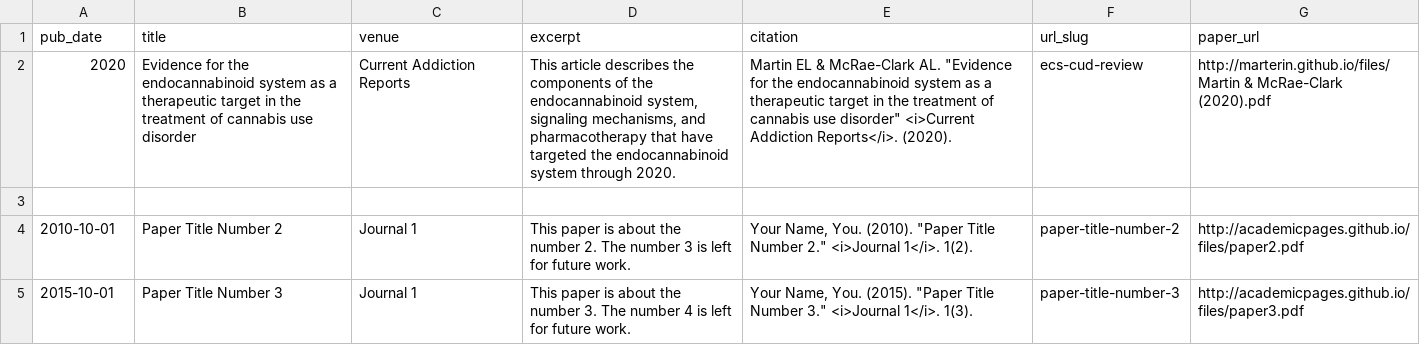
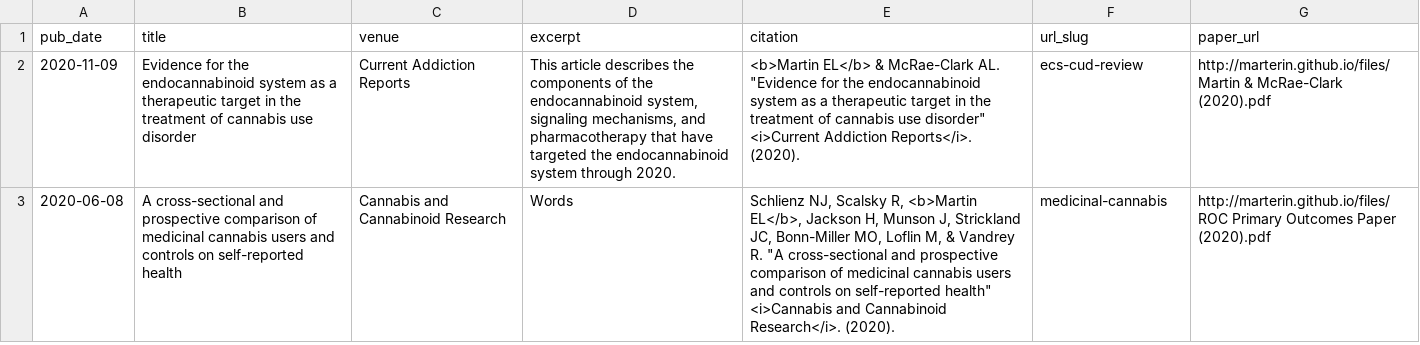
Before and after one commit to marterin/marterin.github.io, a TSV file: markdown_generator/publications.tsv, drawn as a sheet.

Commit message:
Update publications.tsv

```diff
--- a/markdown_generator/publications.tsv
+++ b/markdown_generator/publications.tsv
@@ -1,5 +1,3 @@
 pub_date	title	venue	excerpt	citation	url_slug	paper_url
-2020	Evidence for the endocannabinoid system as a therapeutic target in the treatment of cannabis use disorder	Current Addiction Reports	This article describes the components of the endocannabinoid system, signaling mechanisms, and pharmacotherapy that have targeted the endocannabinoid system through 2020.	Martin EL & McRae-Clark AL. "Evidence for the endocannabinoid system as a therapeutic target in the treatment of cannabis use disorder" <i>Current Addiction Reports</i>. (2020).	ecs-cud-review	http://marterin.github.io/files/Martin & McRae-Clark (2020).pdf
-
-2010-10-01	Paper Title Number 2	Journal 1	This paper is about the number 2. The number 3 is left for future work.	Your Name, You. (2010). "Paper Title Number 2." <i>Journal 1</i>. 1(2).	paper-title-number-2	http://academicpages.github.io/files/paper2.pdf
-2015-10-01	Paper Title Number 3	Journal 1	This paper is about the number 3. The number 4 is left for future work.	Your Name, You. (2015). "Paper Title Number 3." <i>Journal 1</i>. 1(3).	paper-title-number-3	http://academicpages.github.io/files/paper3.pdf
+2020-11-09	Evidence for the endocannabinoid system as a therapeutic target in the treatment of cannabis use disorder	Current Addiction Reports	This article describes the components of the endocannabinoid system, signaling mechanisms, and pharmacotherapy that have targeted the endocannabinoid system through 2020.	<b>Martin EL</b> & McRae-Clark AL. "Evidence for the endocannabinoid system as a therapeutic target in the treatment of cannabis use disorder" <i>Current Addiction Reports</i>. (2020).	ecs-cud-review	http://marterin.github.io/files/Martin & McRae-Clark (2020).pdf
+2020-06-08	A cross-sectional and prospective comparison of medicinal cannabis users and controls on self-reported health	Cannabis and Cannabinoid Research	Words	Schlienz NJ, Scalsky R, <b>Martin EL</b>, Jackson H, Munson J, Strickland JC, Bonn-Miller MO, Loflin M, & Vandrey R. "A cross-sectional and prospective comparison of medicinal cannabis users and controls on self-reported health" <i>Cannabis and Cannabinoid Research</i>. (2020).	medicinal-cannabis	http://marterin.github.io/files/ROC Primary Outcomes Paper (2020).pdf
```
